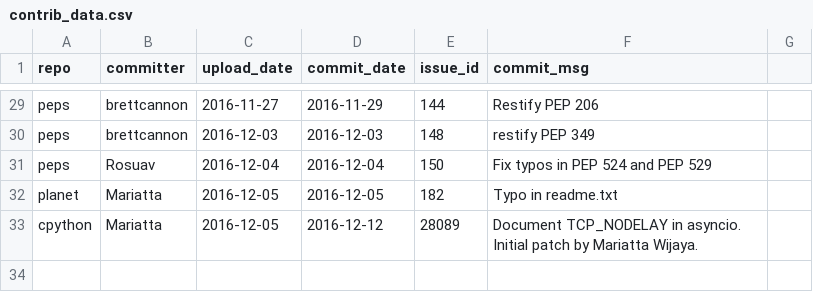
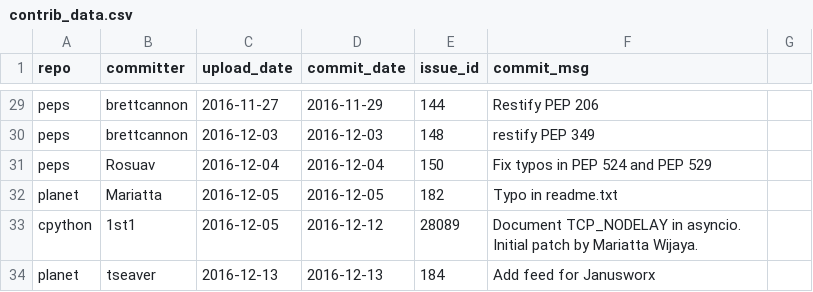
Before and after one commit to Mariatta/mariatta-archived, a CSV file: contrib_data.csv, drawn as a sheet; only a part is shown, gaps mark what is left out.

Commit message:
add planet patch for dec 13

```diff
--- a/contrib_data.csv
+++ b/contrib_data.csv
@@ -32,2 +32,3 @@ peps,Rosuav,2016-12-04,2016-12-04,150,Fix typos in PEP 524 and PEP 529
 planet,Mariatta,2016-12-05,2016-12-05,182,Typo in readme.txt
-cpython,Mariatta,2016-12-05,2016-12-12,28089,Document TCP_NODELAY in asyncio. Initial patch by Mariatta Wijaya.
+cpython,1st1,2016-12-05,2016-12-12,28089,Document TCP_NODELAY in asyncio. Initial patch by Mariatta Wijaya.
+planet,tseaver,2016-12-13,2016-12-13,184,Add feed for Janusworx
```
Also changed, not shown: 1 other file.
